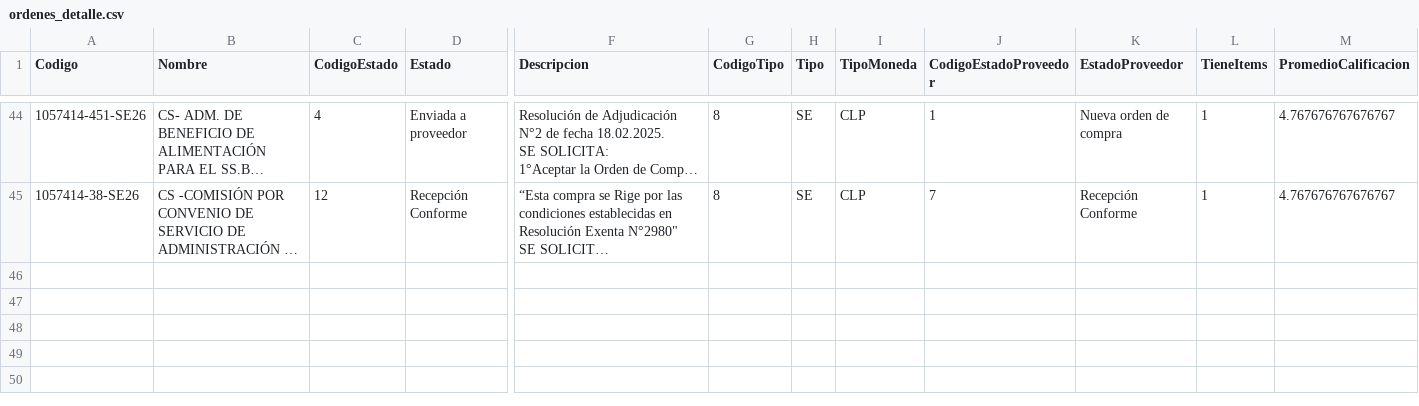
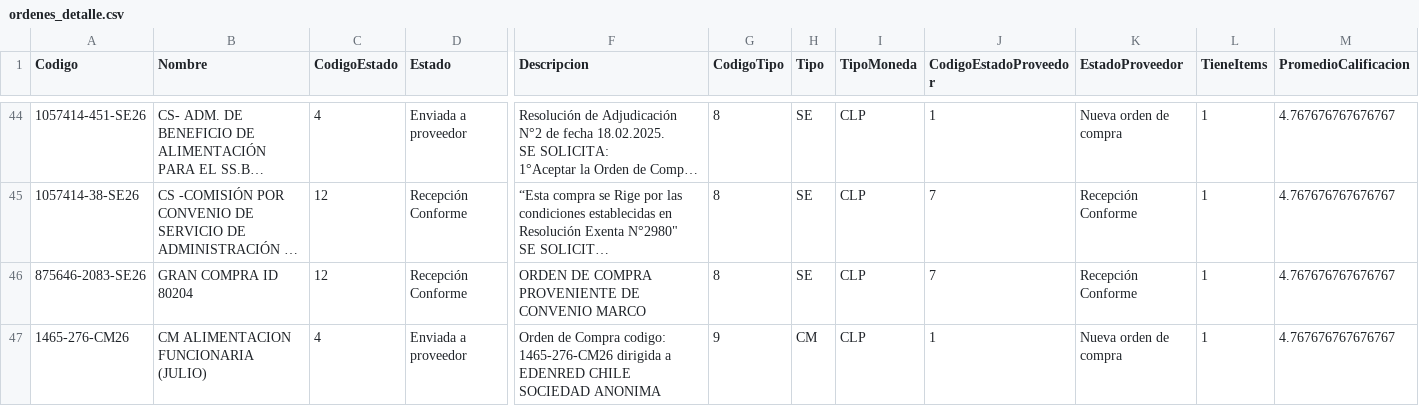
Before and after one commit to hurtadodaniel/mp, a CSV file: data/ordenes_detalle.csv, drawn as a sheet; only a part is shown, gaps mark what is left out; long unchanged cells end in …; rows hold the shown columns only; the diff names each change by its address in the sheet, - before the commit and + after, or states it on an @@ line.

```diff
--- a/data/ordenes_detalle.csv
+++ b/data/ordenes_detalle.csv
+row 46: 875646-2083-SE26 | GRAN COMPRA ID 80204 | 12 | Recepción Conforme | ORDEN DE COMPRA PROVENIENTE DE CONVENIO MARCO | 8 | SE | CLP | 7 | Recepción Conforme | 1 | 4.767676767676767
+row 47: 1465-276-CM26 | CM ALIMENTACION FUNCIONARIA (JULIO) | 4 | Enviada a proveedor | Orden de Compra codigo: 1465-276-CM26 dirigida a EDENRED CHILE SOCIEDAD ANONIMA | 9 | CM | CLP | 1 | Nueva orden de compra | 1 | 4.767676767676767
```
Also changed, not shown: 2 other files.
